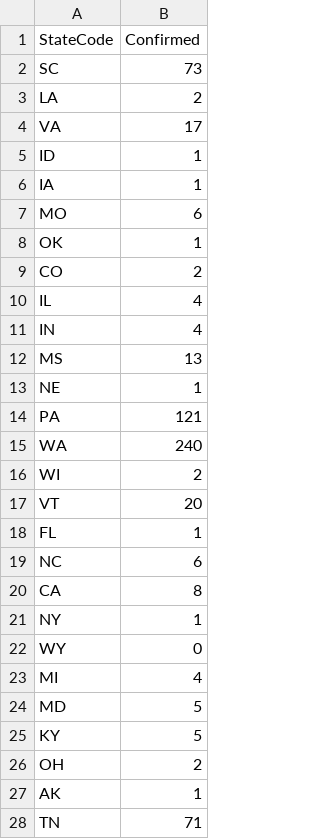
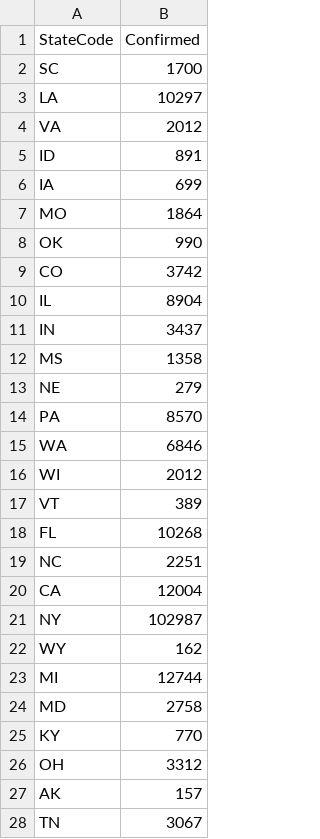
Before and after one commit to 1000monkeys/CoronaDashboard, a CSV file: data-edited.csv, drawn as a sheet; only a part is shown; the diff covers the shown part only.

```diff
--- a/data-edited.csv
+++ b/data-edited.csv
@@ -1,28 +1,28 @@
 StateCode,Confirmed
-SC,73
-LA,2
-VA,17
-ID,1
-IA,1
-MO,6
-OK,1
-CO,2
-IL,4
-IN,4
-MS,13
-NE,1
-PA,121
-WA,240
-WI,2
-VT,20
-FL,1
-NC,6
-CA,8
-NY,1
-WY,0
-MI,4
-MD,5
-KY,5
-OH,2
-AK,1
-TN,71
+SC,1700
+LA,10297
+VA,2012
+ID,891
+IA,699
+MO,1864
+OK,990
+CO,3742
+IL,8904
+IN,3437
+MS,1358
+NE,279
+PA,8570
+WA,6846
+WI,2012
+VT,389
+FL,10268
+NC,2251
+CA,12004
+NY,102987
+WY,162
+MI,12744
+MD,2758
+KY,770
+OH,3312
+AK,157
+TN,3067
```
Also changed, not shown: 23 edited cells elsewhere in this file, 2 other files.
